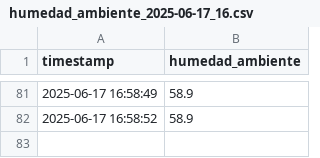
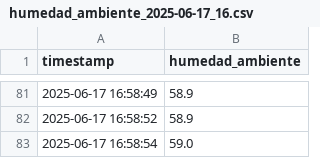
Before and after one commit to lordmatrox/proyecto, a CSV file: datos/humedad_ambiente_2025-06-17_16.csv, drawn as a sheet; only a part is shown, gaps mark what is left out.

Commit message:
📦 Datos actualizados automáticamente

```diff
--- a/datos/humedad_ambiente_2025-06-17_16.csv
+++ b/datos/humedad_ambiente_2025-06-17_16.csv
@@ -82 +82,2 @@ timestamp,humedad_ambiente
 2025-06-17 16:58:52,58.9
+2025-06-17 16:58:54,59.0
```
Also changed, not shown: datos/humedad_suelo_2025-06-17_16.csv, datos/temperatura_2025-06-17_16.csv.
